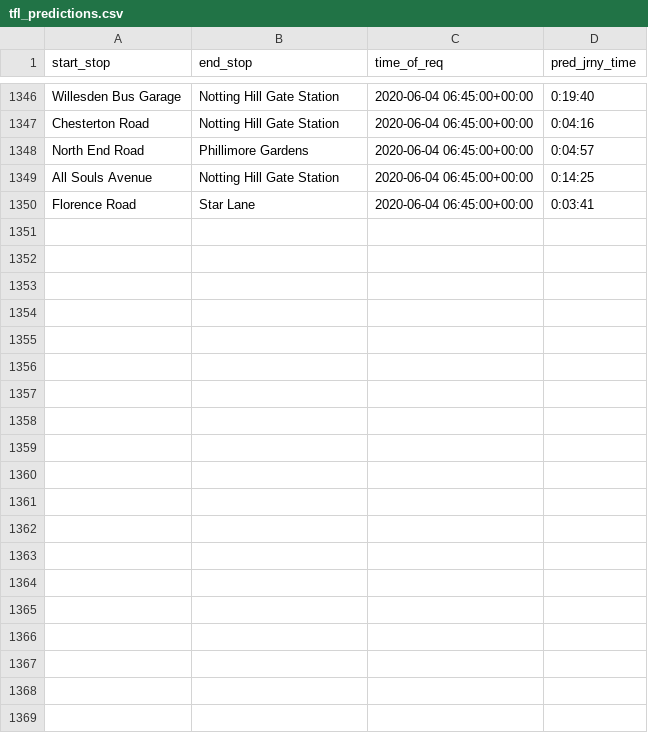
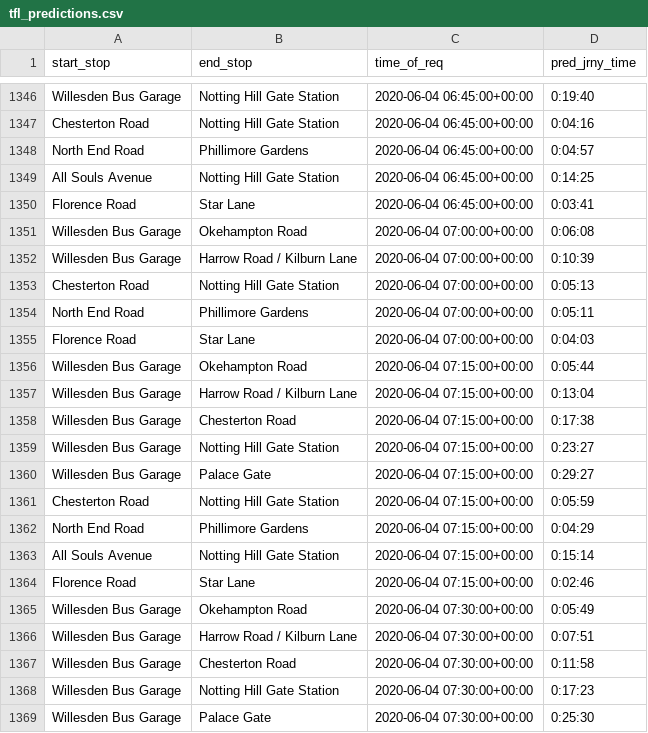
Before and after one commit to serenelc/individual-project-beng, a CSV file: data-collection/tfl preds/tfl_predictions.csv, drawn as a sheet; only a part is shown, gaps mark what is left out; the diff covers the shown part only; the diff names each change by its address in the sheet, - before the commit and + after, or states it on an @@ line.

```diff
--- a/data-collection/tfl preds/tfl_predictions.csv
+++ b/data-collection/tfl preds/tfl_predictions.csv
+row 1351: Willesden Bus Garage | Okehampton Road | 2020-06-04 07:00:00+00:00 | 0:06:08
+row 1352: Willesden Bus Garage | Harrow Road / Kilburn Lane | 2020-06-04 07:00:00+00:00 | 0:10:39
+row 1353: Chesterton Road | Notting Hill Gate Station | 2020-06-04 07:00:00+00:00 | 0:05:13
+row 1354: North End Road | Phillimore Gardens | 2020-06-04 07:00:00+00:00 | 0:05:11
+row 1355: Florence Road | Star Lane | 2020-06-04 07:00:00+00:00 | 0:04:03
+row 1356: Willesden Bus Garage | Okehampton Road | 2020-06-04 07:15:00+00:00 | 0:05:44
+row 1357: Willesden Bus Garage | Harrow Road / Kilburn Lane | 2020-06-04 07:15:00+00:00 | 0:13:04
+row 1358: Willesden Bus Garage | Chesterton Road | 2020-06-04 07:15:00+00:00 | 0:17:38
+row 1359: Willesden Bus Garage | Notting Hill Gate Station | 2020-06-04 07:15:00+00:00 | 0:23:27
+row 1360: Willesden Bus Garage | Palace Gate | 2020-06-04 07:15:00+00:00 | 0:29:27
+row 1361: Chesterton Road | Notting Hill Gate Station | 2020-06-04 07:15:00+00:00 | 0:05:59
+row 1362: North End Road | Phillimore Gardens | 2020-06-04 07:15:00+00:00 | 0:04:29
+row 1363: All Souls Avenue | Notting Hill Gate Station | 2020-06-04 07:15:00+00:00 | 0:15:14
+row 1364: Florence Road | Star Lane | 2020-06-04 07:15:00+00:00 | 0:02:46
+row 1365: Willesden Bus Garage | Okehampton Road | 2020-06-04 07:30:00+00:00 | 0:05:49
+row 1366: Willesden Bus Garage | Harrow Road / Kilburn Lane | 2020-06-04 07:30:00+00:00 | 0:07:51
+row 1367: Willesden Bus Garage | Chesterton Road | 2020-06-04 07:30:00+00:00 | 0:11:58
+row 1368: Willesden Bus Garage | Notting Hill Gate Station | 2020-06-04 07:30:00+00:00 | 0:17:23
+row 1369: Willesden Bus Garage | Palace Gate | 2020-06-04 07:30:00+00:00 | 0:25:30
```
Also changed, not shown: 12 added rows elsewhere in this file, 43 other files.
